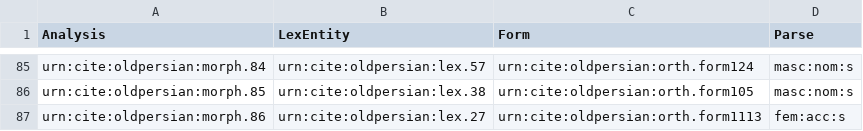
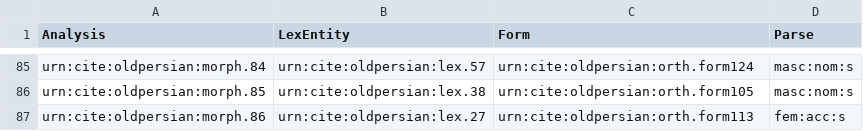
Before and after one commit to neelsmith/op, a CSV file: collections/morph.csv, drawn as a sheet; only a part is shown, gaps mark what is left out.

Commit message:
Update morph.csv

```diff
--- a/collections/morph.csv
+++ b/collections/morph.csv
@@ -86,2 +86,2 @@ urn:cite:oldpersian:morph.84,urn:cite:oldpersian:lex.57,urn:cite:oldpersian:orth
 urn:cite:oldpersian:morph.85,urn:cite:oldpersian:lex.38,urn:cite:oldpersian:orth.form105,masc:nom:s
-urn:cite:oldpersian:morph.86,urn:cite:oldpersian:lex.27,urn:cite:oldpersian:orth.form1113,fem:acc:s
+urn:cite:oldpersian:morph.86,urn:cite:oldpersian:lex.27,urn:cite:oldpersian:orth.form113,fem:acc:s
```
